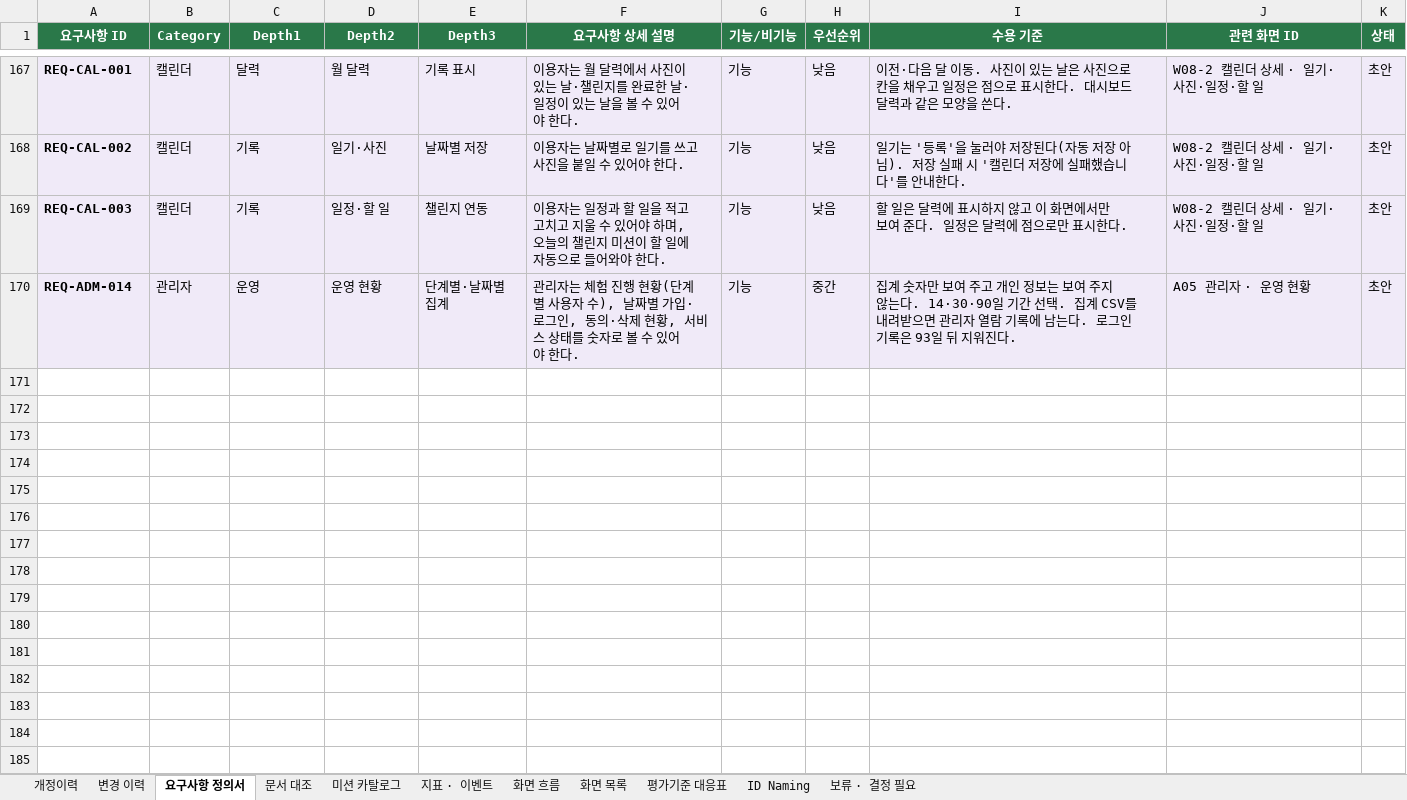
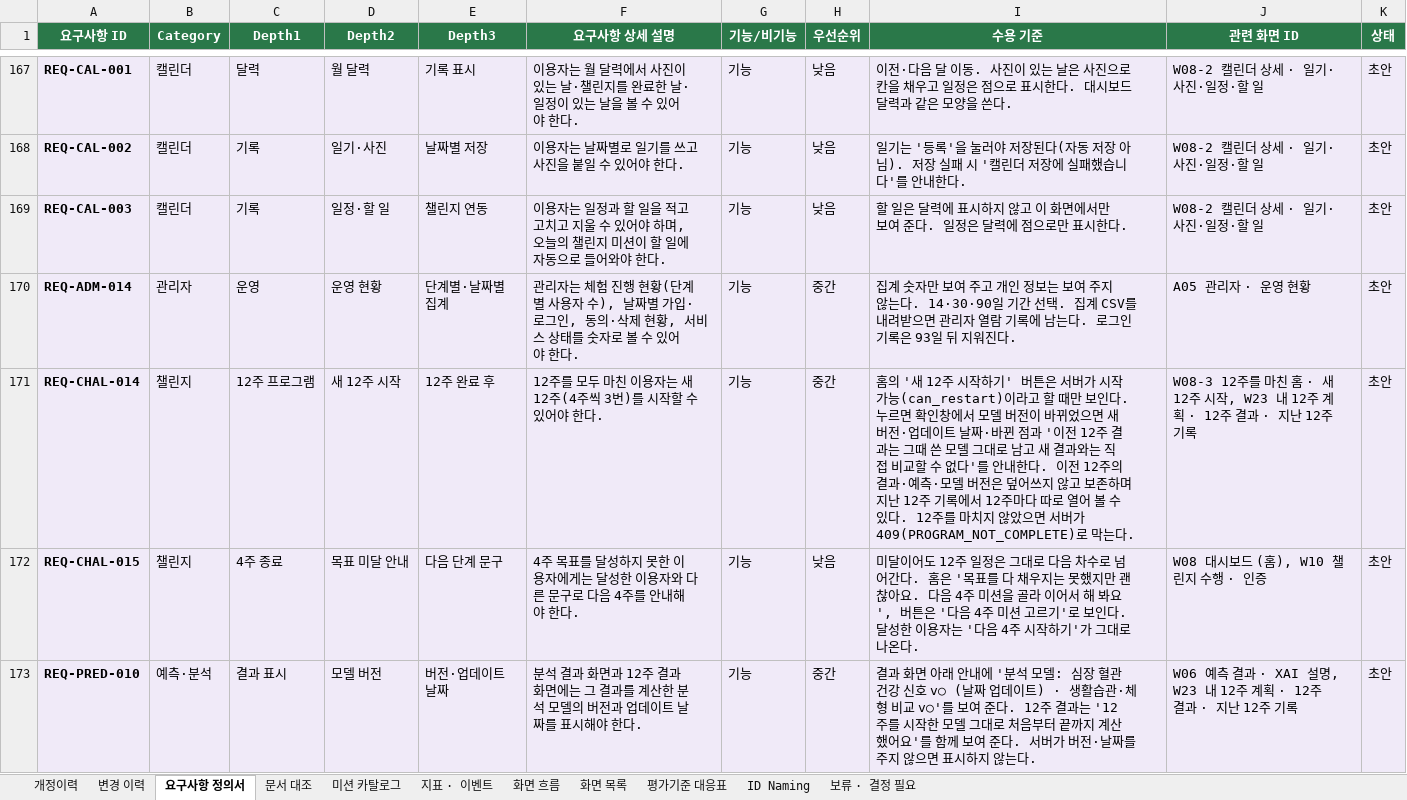
Before and after one commit to AI-HealthCare-06/AH_06_03, an Excel workbook: docs/요구사항_정의서_파이온.xlsx, sheet 요구사항 정의서, drawn as a sheet; only a part is shown, gaps mark what is left out; values as stored, in another font and other column widths than the file's, no borders; the diff covers the shown part only; the diff names each change by its address in the sheet, - before the commit and + after, or states it on an @@ line.

```diff
--- a/docs/요구사항_정의서_파이온.xlsx (sheet 요구사항 정의서)
+++ b/docs/요구사항_정의서_파이온.xlsx (sheet 요구사항 정의서)
+row 171: REQ-CHAL-014 | 챌린지 | 12주 프로그램 | 새 12주 시작 | 12주 완료 후 | 12주를 모두 마친 이용자는 새 12주(4주씩 3번)를 시작할 수 있어야 한다. | 기능 | 중간 | 홈의 '새 12주 시작하기' 버튼은 서버가 시작 가능(can_restart)이라고 할 때만 보인다. 누르면 확인창에서 모델 버전이 바뀌었으면 새 버전·업데이트 날짜·바뀐 점과 '이전 12주 결과는 그때 쓴 모델 그대로 남고 새 결과와는 직접 비교할 수 없다'를 안내한다. 이전 12주의 결과·예측·모델 버전은 덮어쓰지 않고 보존하며 지난 12주 기록에서 12주마다 따로 열어 볼 수 있다. 12주를 마치지 않았으면 서버가 409(PROGRAM_NOT_COMPLETE)로 막는다. | W08-3 12주를 마친 홈 · 새 12주 시작, W23 내 12주 계획 · 12주 결과 · 지난 12주 기록 | 초안
+row 172: REQ-CHAL-015 | 챌린지 | 4주 종료 | 목표 미달 안내 | 다음 단계 문구 | 4주 목표를 달성하지 못한 이용자에게는 달성한 이용자와 다른 문구로 다음 4주를 안내해야 한다. | 기능 | 낮음 | 미달이어도 12주 일정은 그대로 다음 차수로 넘어간다. 홈은 '목표를 다 채우지는 못했지만 괜찮아요. 다음 4주 미션을 골라 이어서 해 봐요', 버튼은 '다음 4주 미션 고르기'로 보인다. 달성한 이용자는 '다음 4주 시작하기'가 그대로 나온다. | W08 대시보드 (홈), W10 챌린지 수행 · 인증 | 초안
+row 173: REQ-PRED-010 | 예측·분석 | 결과 표시 | 모델 버전 | 버전·업데이트 날짜 | 분석 결과 화면과 12주 결과 화면에는 그 결과를 계산한 분석 모델의 버전과 업데이트 날짜를 표시해야 한다. | 기능 | 중간 | 결과 화면 아래 안내에 '분석 모델: 심장 혈관 건강 신호 v○ (날짜 업데이트) · 생활습관·체형 비교 v○'를 보여 준다. 12주 결과는 '12주를 시작한 모델 그대로 처음부터 끝까지 계산했어요'를 함께 보여 준다. 서버가 버전·날짜를 주지 않으면 표시하지 않는다. | W06 예측 결과 · XAI 설명, W23 내 12주 계획 · 12주 결과 · 지난 12주 기록 | 초안
```
Also changed, not shown: 3 added rows and 1 edited cell elsewhere in this sheet, sheet 화면 목록, sheet 개정이력, 10 other files.
